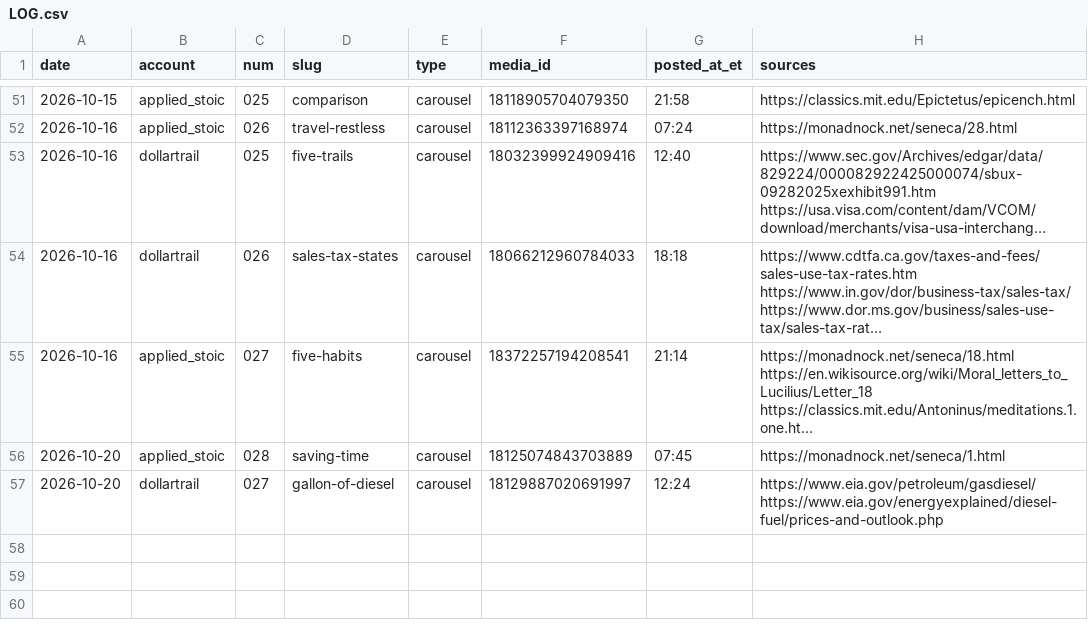
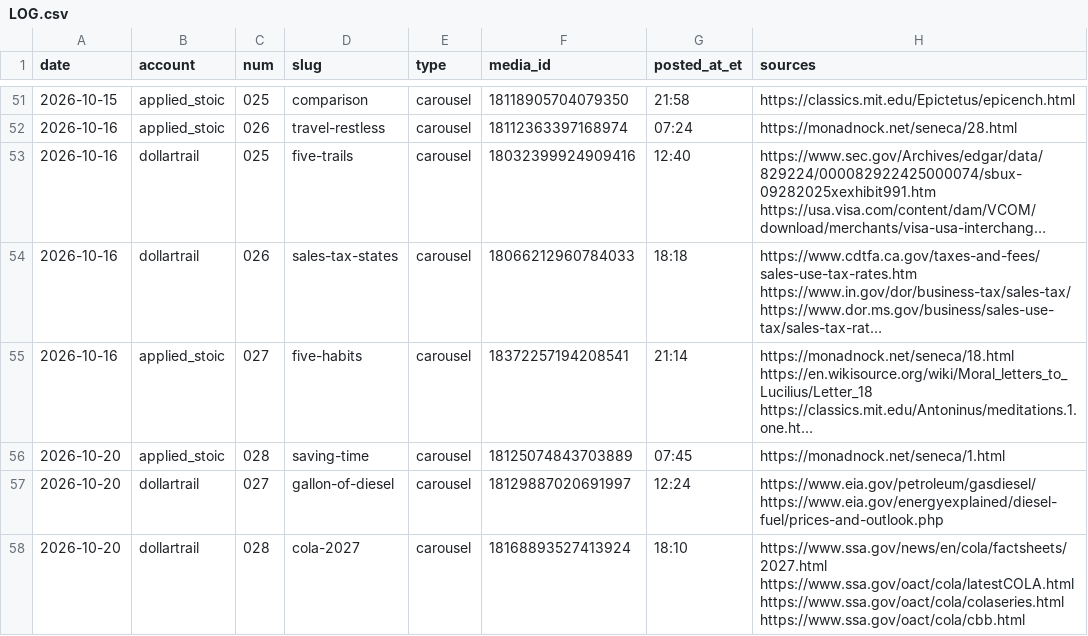
Before and after one commit to jimlastinger/ig-posts, a CSV file: LOG.csv, drawn as a sheet; only a part is shown, gaps mark what is left out; long unchanged cells end in …; the diff names each change by its address in the sheet, - before the commit and + after, or states it on an @@ line.

```diff
--- a/LOG.csv
+++ b/LOG.csv
+row 58: 2026-10-20 | dollartrail | 028 | cola-2027 | carousel | 18168893527413924 | 18:10 | https://www.ssa.gov/news/en/cola/factsheets/2027.html https://www.ssa.gov/oact/cola/latestCOLA.html https://www.ssa.gov/oact/cola/colaseries.html https://www.ssa.gov/oact/cola/cbb.html
```
